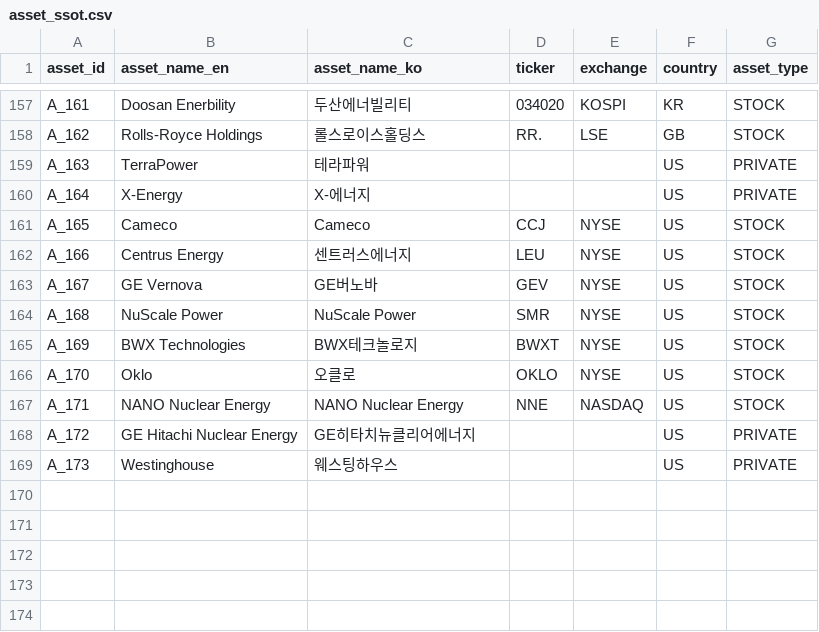
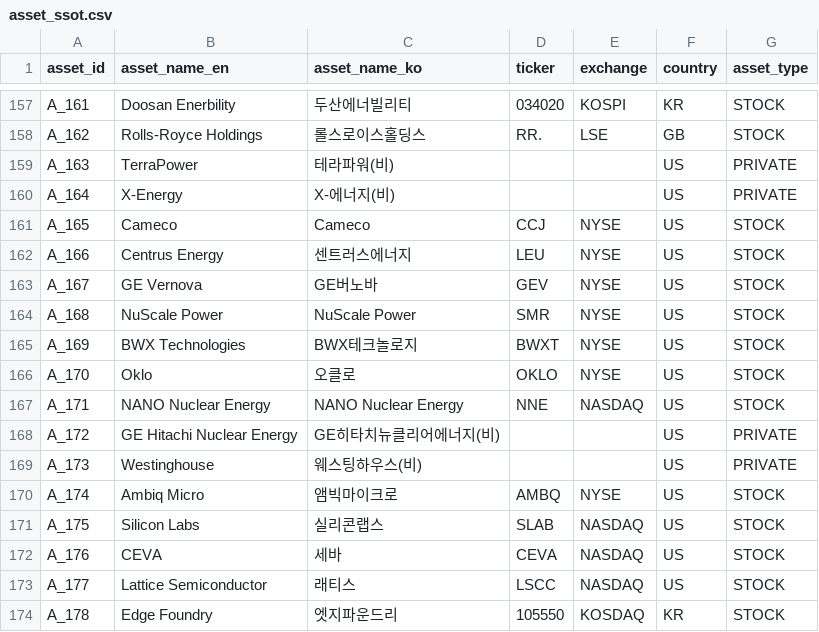
Before and after one commit to kang0302/import_MT, a CSV file: data/ssot/asset_ssot.csv, drawn as a sheet; only a part is shown, gaps mark what is left out.

Commit message:
Update asset_ssot.csv

```diff
--- a/data/ssot/asset_ssot.csv
+++ b/data/ssot/asset_ssot.csv
@@ -158,4 +158,4 @@ A_161,Doosan Enerbility,두산에너빌리티,034020,KOSPI,KR,STOCK
 A_162,Rolls-Royce Holdings,롤스로이스홀딩스,RR.,LSE,GB,STOCK
-A_163,TerraPower,테라파워,,,US,PRIVATE
-A_164,X-Energy,X-에너지,,,US,PRIVATE
+A_163,TerraPower,테라파워(비),,,US,PRIVATE
+A_164,X-Energy,X-에너지(비),,,US,PRIVATE
 A_165,Cameco,Cameco,CCJ,NYSE,US,STOCK
@@ -167,3 +167,8 @@ A_170,Oklo,오클로,OKLO,NYSE,US,STOCK
 A_171,NANO Nuclear Energy,NANO Nuclear Energy,NNE,NASDAQ,US,STOCK
-A_172,GE Hitachi Nuclear Energy,GE히타치뉴클리어에너지,,,US,PRIVATE
-A_173,Westinghouse,웨스팅하우스,,,US,PRIVATE
+A_172,GE Hitachi Nuclear Energy,GE히타치뉴클리어에너지(비),,,US,PRIVATE
+A_173,Westinghouse,웨스팅하우스(비),,,US,PRIVATE
+A_174,Ambiq Micro,앰빅마이크로,AMBQ,NYSE,US,STOCK
+A_175,Silicon Labs,실리콘랩스,SLAB,NASDAQ,US,STOCK
+A_176,CEVA,세바,CEVA,NASDAQ,US,STOCK
+A_177,Lattice Semiconductor,래티스,LSCC,NASDAQ,US,STOCK
+A_178,Edge Foundry,엣지파운드리,105550,KOSDAQ,KR,STOCK
```
